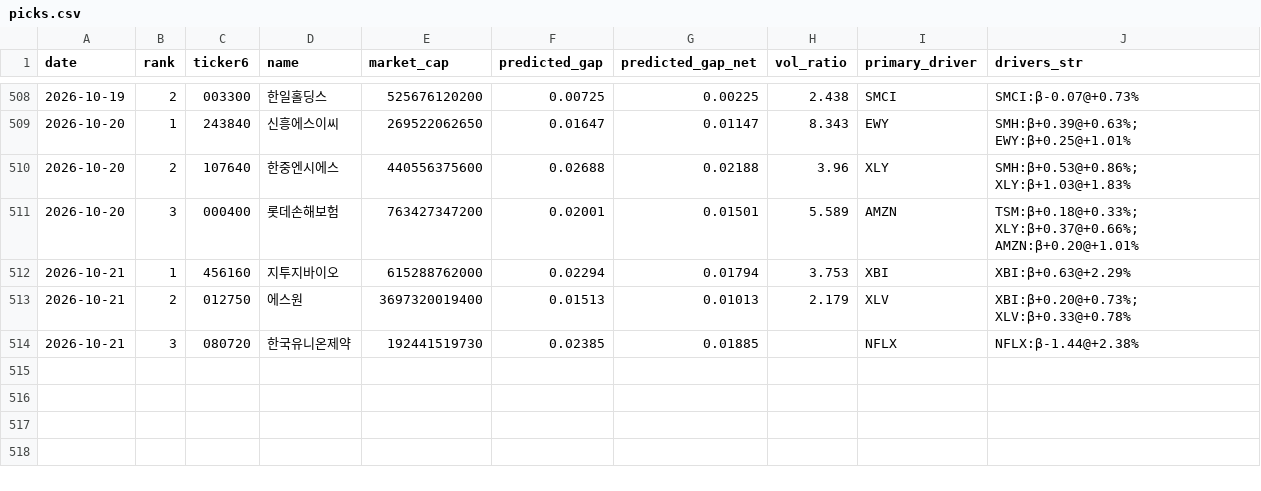
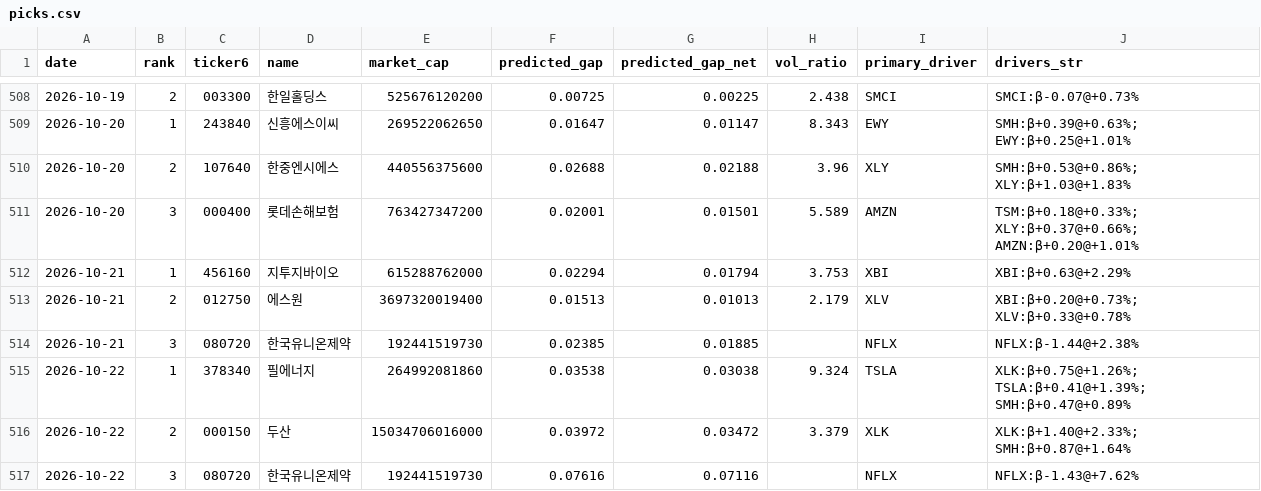
Before and after one commit to melingo-o/danta-screener, a CSV file: data/journal/picks.csv, drawn as a sheet; only a part is shown, gaps mark what is left out; the diff names each change by its address in the sheet, - before the commit and + after, or states it on an @@ line.

```diff
--- a/data/journal/picks.csv
+++ b/data/journal/picks.csv
+row 515: 2026-10-22 | 1 | 378340 | 필에너지 | 264992081860 | 0.03538 | 0.03038 | 9.324 | TSLA | XLK:β+0.75@+1.26%; TSLA:β+0.41@+1.39%; SMH:β+0.47@+0.89%
+row 516: 2026-10-22 | 2 | 000150 | 두산 | 15034706016000 | 0.03972 | 0.03472 | 3.379 | XLK | XLK:β+1.40@+2.33%; SMH:β+0.87@+1.64%
+row 517: 2026-10-22 | 3 | 080720 | 한국유니온제약 | 192441519730 | 0.07616 | 0.07116 |  | NFLX | NFLX:β-1.43@+7.62%
```
Also changed, not shown: data/daily_indicators.csv, data/picking_universe.csv, 1 other file.
